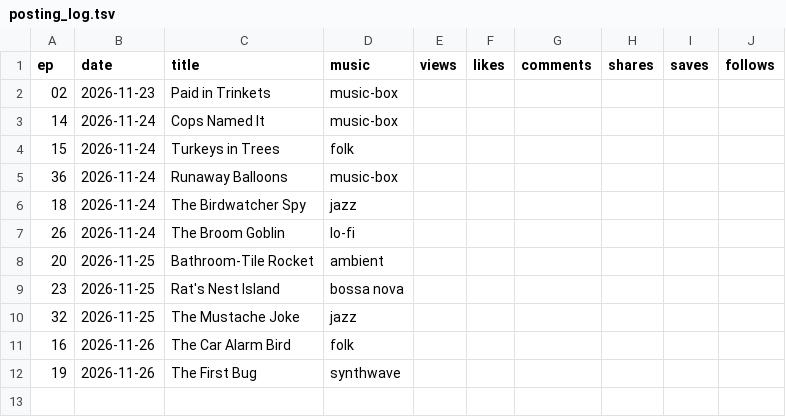
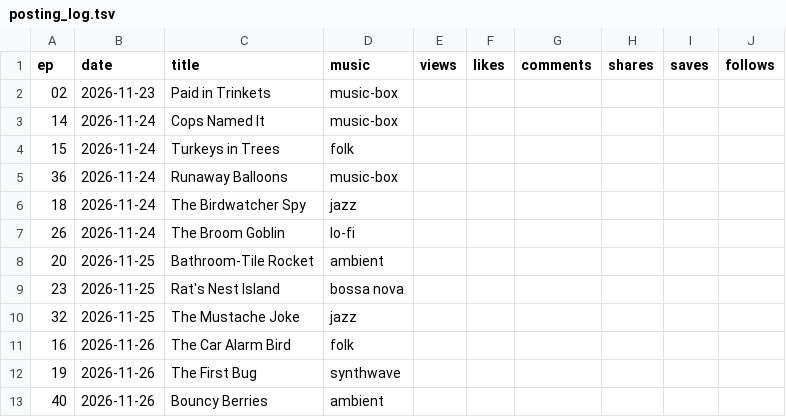
Before and after one commit to Higgins662/Testing1, a TSV file: vids/posting_log.tsv, drawn as a sheet; the diff names each change by its address in the sheet, - before the commit and + after, or states it on an @@ line.

```diff
--- a/vids/posting_log.tsv
+++ b/vids/posting_log.tsv
+row 13: 40 | 2026-11-26 | Bouncy Berries | ambient
```
